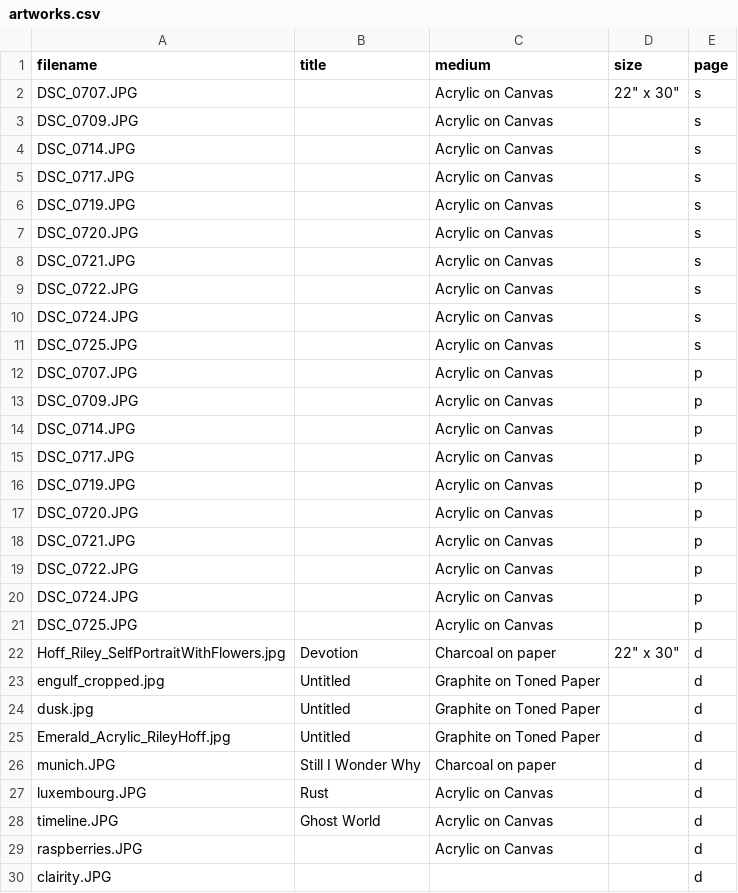
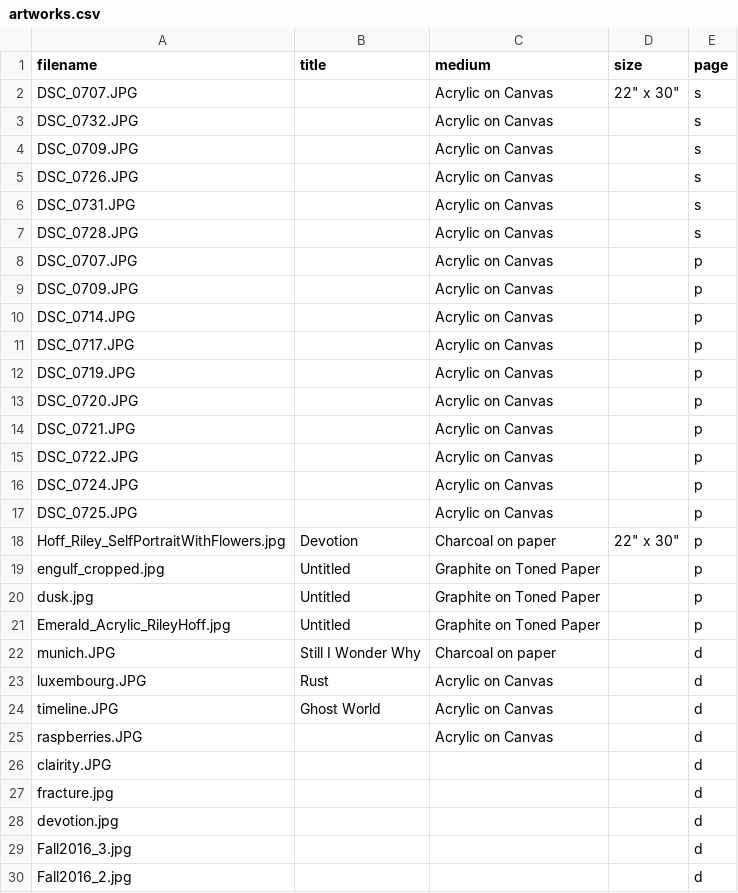
Before and after one commit to rileyhoff/sqkz_portfolio, a CSV file: data/artworks.csv, drawn as a sheet; only a part is shown; the shorter side is filled out with more unchanged rows.

```diff
--- a/data/artworks.csv
+++ b/data/artworks.csv
@@ -2,11 +2,7 @@ filename,title,medium,size,page
 DSC_0707.JPG,,Acrylic on Canvas,"22"" x 30""",s
+DSC_0732.JPG,,Acrylic on Canvas,,s
 DSC_0709.JPG,,Acrylic on Canvas,,s
-DSC_0714.JPG,,Acrylic on Canvas,,s
-DSC_0717.JPG,,Acrylic on Canvas,,s
-DSC_0719.JPG,,Acrylic on Canvas,,s
-DSC_0720.JPG,,Acrylic on Canvas,,s
-DSC_0721.JPG,,Acrylic on Canvas,,s
-DSC_0722.JPG,,Acrylic on Canvas,,s
-DSC_0724.JPG,,Acrylic on Canvas,,s
-DSC_0725.JPG,,Acrylic on Canvas,,s
+DSC_0726.JPG,,Acrylic on Canvas,,s
+DSC_0731.JPG,,Acrylic on Canvas,,s
+DSC_0728.JPG,,Acrylic on Canvas,,s
 DSC_0707.JPG,,Acrylic on Canvas,,p
@@ -21,6 +17,6 @@ DSC_0724.JPG,,Acrylic on Canvas,,p
 DSC_0725.JPG,,Acrylic on Canvas,,p
-Hoff_Riley_SelfPortraitWithFlowers.jpg,Devotion,Charcoal on paper,"22"" x 30""",d
-engulf_cropped.jpg,Untitled,Graphite on Toned Paper,,d
-dusk.jpg,Untitled,Graphite on Toned Paper,,d
-Emerald_Acrylic_RileyHoff.jpg,Untitled,Graphite on Toned Paper,,d
+Hoff_Riley_SelfPortraitWithFlowers.jpg,Devotion,Charcoal on paper,"22"" x 30""",p
+engulf_cropped.jpg,Untitled,Graphite on Toned Paper,,p
+dusk.jpg,Untitled,Graphite on Toned Paper,,p
+Emerald_Acrylic_RileyHoff.jpg,Untitled,Graphite on Toned Paper,,p
 munich.JPG,Still I Wonder Why,Charcoal on paper,,d
```
Also changed, not shown: 42 other files.
